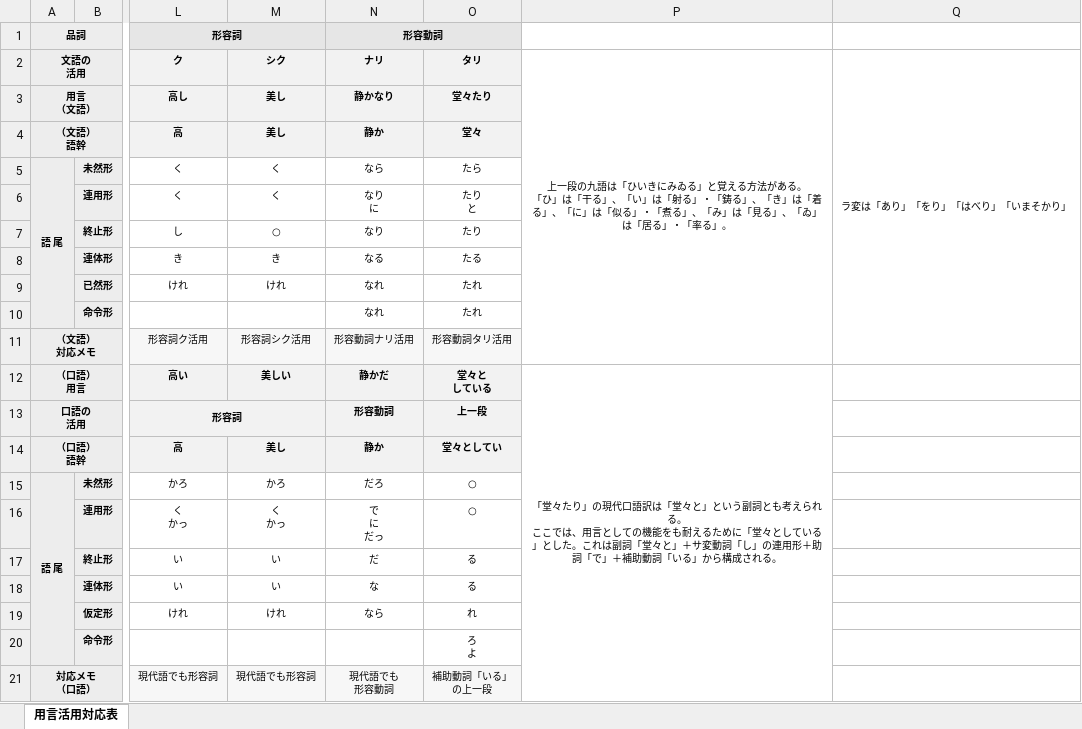
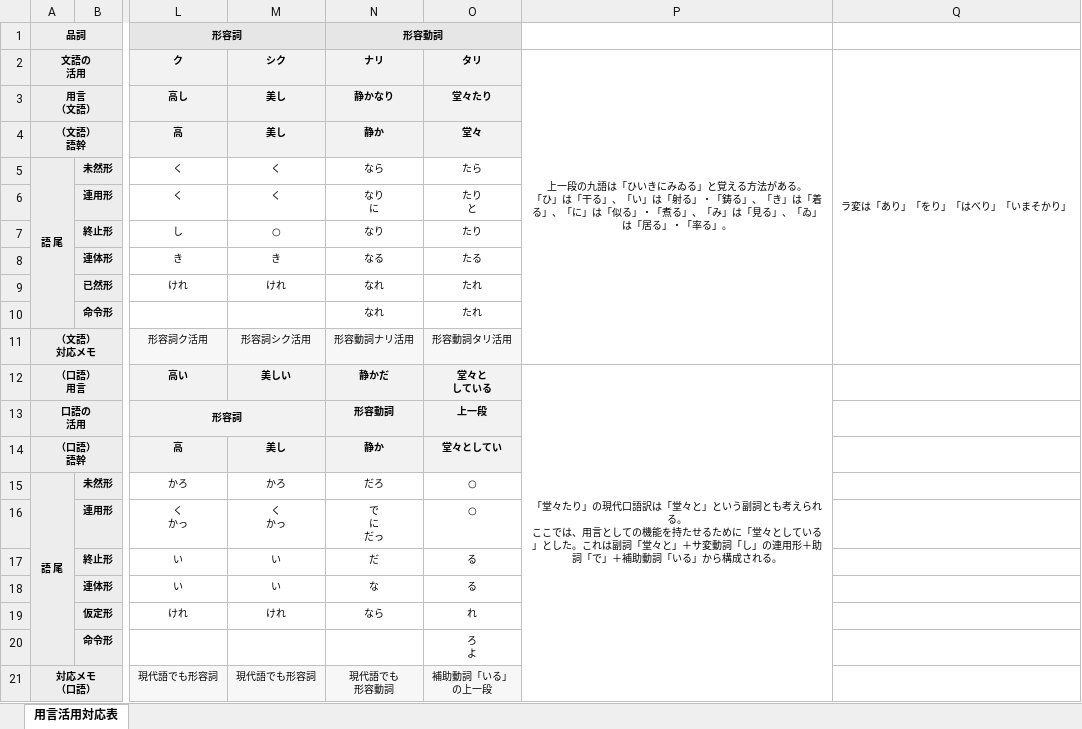
Before and after one commit to nakagaway218/remotion, an Excel workbook: Studymaterials/日本語用言活用対応表.xlsx, sheet 用言活用対応表, drawn as a sheet; only a part is shown, gaps mark what is left out; values as stored, in another font and other column widths than the file's, no borders; the diff names each change by its address in the sheet, - before the commit and + after, or states it on an @@ line.

Commit message:
Update Japanese verb conjugation table

```diff
--- a/Studymaterials/日本語用言活用対応表.xlsx (sheet 用言活用対応表)
+++ b/Studymaterials/日本語用言活用対応表.xlsx (sheet 用言活用対応表)
-P12: …の機能をも耐えるために…
+P12: …の機能を持たせるために…
```
